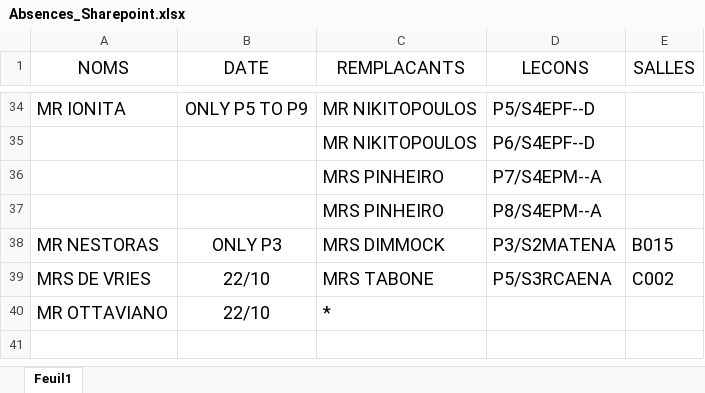
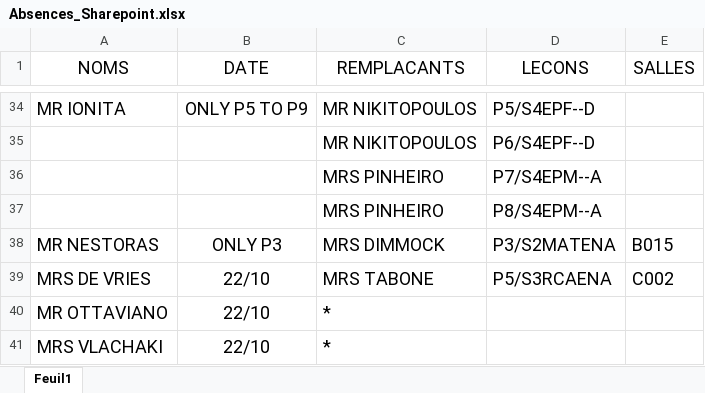
Before and after one commit to MAM-ICT-ADMIN/absences-sec, an Excel workbook: Absences_Sharepoint.xlsx, sheet Feuil1, drawn as a sheet; only a part is shown, gaps mark what is left out; values as stored, in another font and other column widths than the file's, no borders; the diff names each change by its address in the sheet, - before the commit and + after, or states it on an @@ line.

Commit message:
MAJ absences 2026-10-22 08:30

```diff
--- a/Absences_Sharepoint.xlsx (sheet Feuil1)
+++ b/Absences_Sharepoint.xlsx (sheet Feuil1)
+row 41: MRS VLACHAKI | 22/10 | *
```
